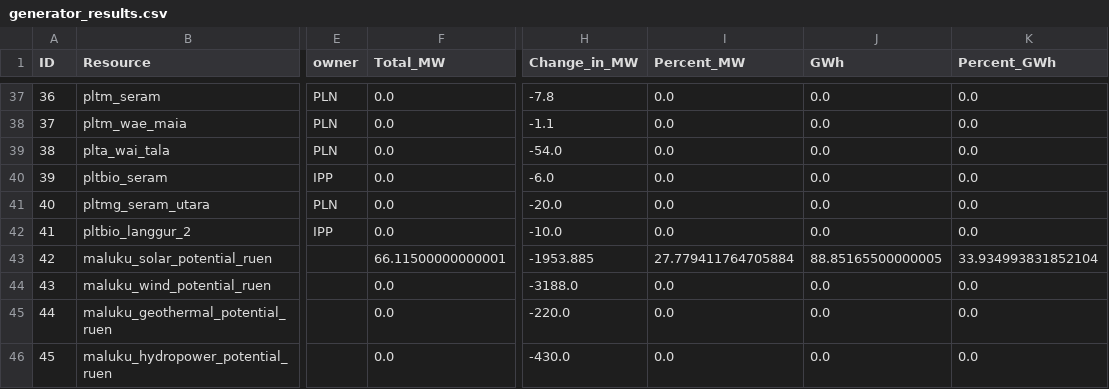
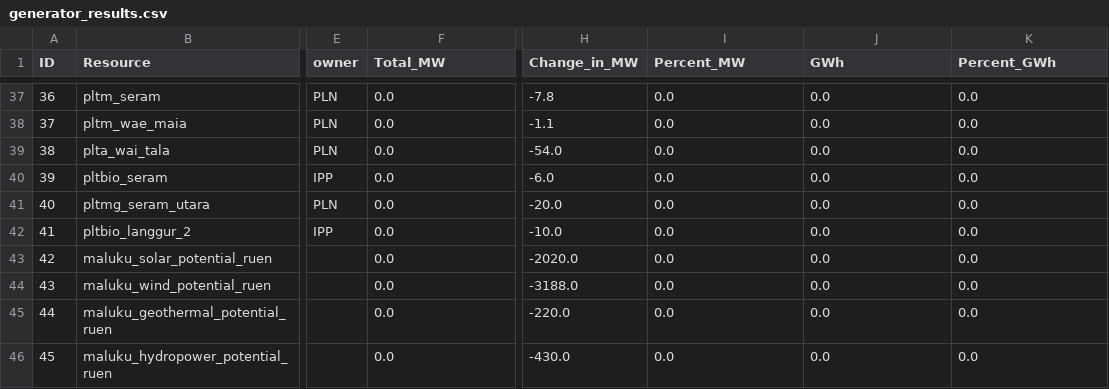
Before and after one commit to Power-Lab/captive-indonesia-2025, a CSV file: test_case/maluku/expected_results/generator_results.csv, drawn as a sheet; only a part is shown, gaps mark what is left out; the diff covers the shown part only; the diff names each change by its address in the sheet, - before the commit and + after, or states it on an @@ line.

Commit message:
Regenerate the Maluku reference on the corrected model and drop the LP quick mode
With hourly profiles aligned by name and the corrected Maluku generator
flags, the base/reference case builds a 50 MW diesel candidate, 5 MW of
solar and a small battery instead of 66 MW of firm "solar": 88.0 million
USD/yr, 850 kt CO2/yr, 2.6 % renewable share, 0.34 % non-served energy.
expected_results/ is regenerated with Gurobi (0.82 % gap, 183 s).

The --quick mode (LP relaxation on HiGHS) is removed: on the corrected
model HiGHS's interior-point method does not converge on the relaxation
and simplex takes longer than the MILP, so it no longer offers a fast
check. relax_uc stays available as a config option. CI validates the
environment, preflight and result scripts on every push and keeps the full
HiGHS solve of the test case as a manual dispatch. The README states that
HiGHS needs hours for this case (its root relaxation had not finished after
75 minutes on the reference laptop) and how to bound a run with time_limit.

Adds the Zenodo DOI (10.5281/zenodo.21911294) and CITATION.cff.

```diff
--- a/test_case/maluku/expected_results/generator_results.csv
+++ b/test_case/maluku/expected_results/generator_results.csv
-F43 (Total_MW): 66.11500000000001
+F43 (Total_MW): 0.0
-H43 (Change_in_MW): -1953.885
+H43 (Change_in_MW): -2020.0
-I43 (Percent_MW): 27.779411764705884
+I43 (Percent_MW): 0.0
-J43 (GWh): 88.85165500000005
+J43 (GWh): 0.0
-K43 (Percent_GWh): 33.934993831852104
+K43 (Percent_GWh): 0.0
```
Also changed, not shown: 35 edited cells elsewhere in this file, test_case/maluku/expected_results/cost_results.csv, test_case/maluku/expected_results/nse_results.csv, 25 other files.
